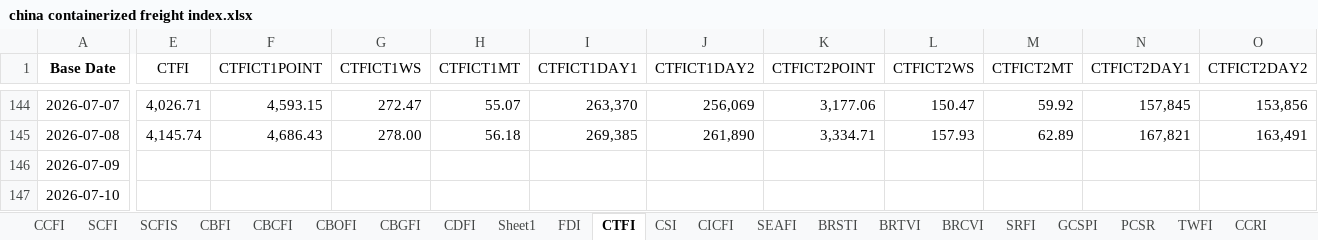
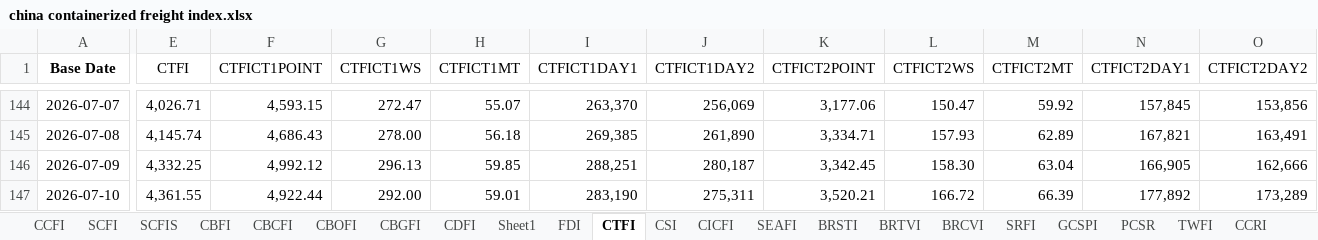
Before and after one commit to Tommylee1013/FinancialData, an Excel workbook: data_lake/freight/china containerized freight index.xlsx, sheet CTFI, drawn as a sheet; only a part is shown, gaps mark what is left out; values as stored, in another font and other column widths than the file's, no borders; the diff covers the shown part only; the diff names each change by its address in the sheet, - before the commit and + after, or states it on an @@ line.

```diff
--- a/data_lake/freight/china containerized freight index.xlsx (sheet CTFI)
+++ b/data_lake/freight/china containerized freight index.xlsx (sheet CTFI)
-E146 (CTFI): (empty)
+E146 (CTFI): 4,332.25
-F146 (CTFICT1POINT): (empty)
+F146 (CTFICT1POINT): 4,992.12
-G146 (CTFICT1WS): (empty)
+G146 (CTFICT1WS): 296.13
-H146 (CTFICT1MT): (empty)
+H146 (CTFICT1MT): 59.85
-I146 (CTFICT1DAY1): (empty)
+I146 (CTFICT1DAY1): 288,251
-J146 (CTFICT1DAY2): (empty)
+J146 (CTFICT1DAY2): 280,187
-K146 (CTFICT2POINT): (empty)
+K146 (CTFICT2POINT): 3,342.45
-L146 (CTFICT2WS): (empty)
+L146 (CTFICT2WS): 158.30
-M146 (CTFICT2MT): (empty)
+M146 (CTFICT2MT): 63.04
-N146 (CTFICT2DAY1): (empty)
+N146 (CTFICT2DAY1): 166,905
-O146 (CTFICT2DAY2): (empty)
+O146 (CTFICT2DAY2): 162,666
-E147 (CTFI): (empty)
+E147 (CTFI): 4,361.55
-F147 (CTFICT1POINT): (empty)
+F147 (CTFICT1POINT): 4,922.44
-G147 (CTFICT1WS): (empty)
+G147 (CTFICT1WS): 292.00
-H147 (CTFICT1MT): (empty)
+H147 (CTFICT1MT): 59.01
-I147 (CTFICT1DAY1): (empty)
+I147 (CTFICT1DAY1): 283,190
-J147 (CTFICT1DAY2): (empty)
+J147 (CTFICT1DAY2): 275,311
-K147 (CTFICT2POINT): (empty)
+K147 (CTFICT2POINT): 3,520.21
-L147 (CTFICT2WS): (empty)
+L147 (CTFICT2WS): 166.72
-M147 (CTFICT2MT): (empty)
+M147 (CTFICT2MT): 66.39
-N147 (CTFICT2DAY1): (empty)
+N147 (CTFICT2DAY1): 177,892
-O147 (CTFICT2DAY2): (empty)
+O147 (CTFICT2DAY2): 173,289
```
Also changed, not shown: 8 edited cells elsewhere in this sheet, sheet Sheet1, sheet FDI, sheet CDFI, sheet CBFI, sheet CICFI, sheet CCFI, 7 more sheets, charts or pictures, data_lake/behavior/NAAIM Exposure Index.xlsx, data_lake/commodity/Steel.xlsx, 42 other files.
